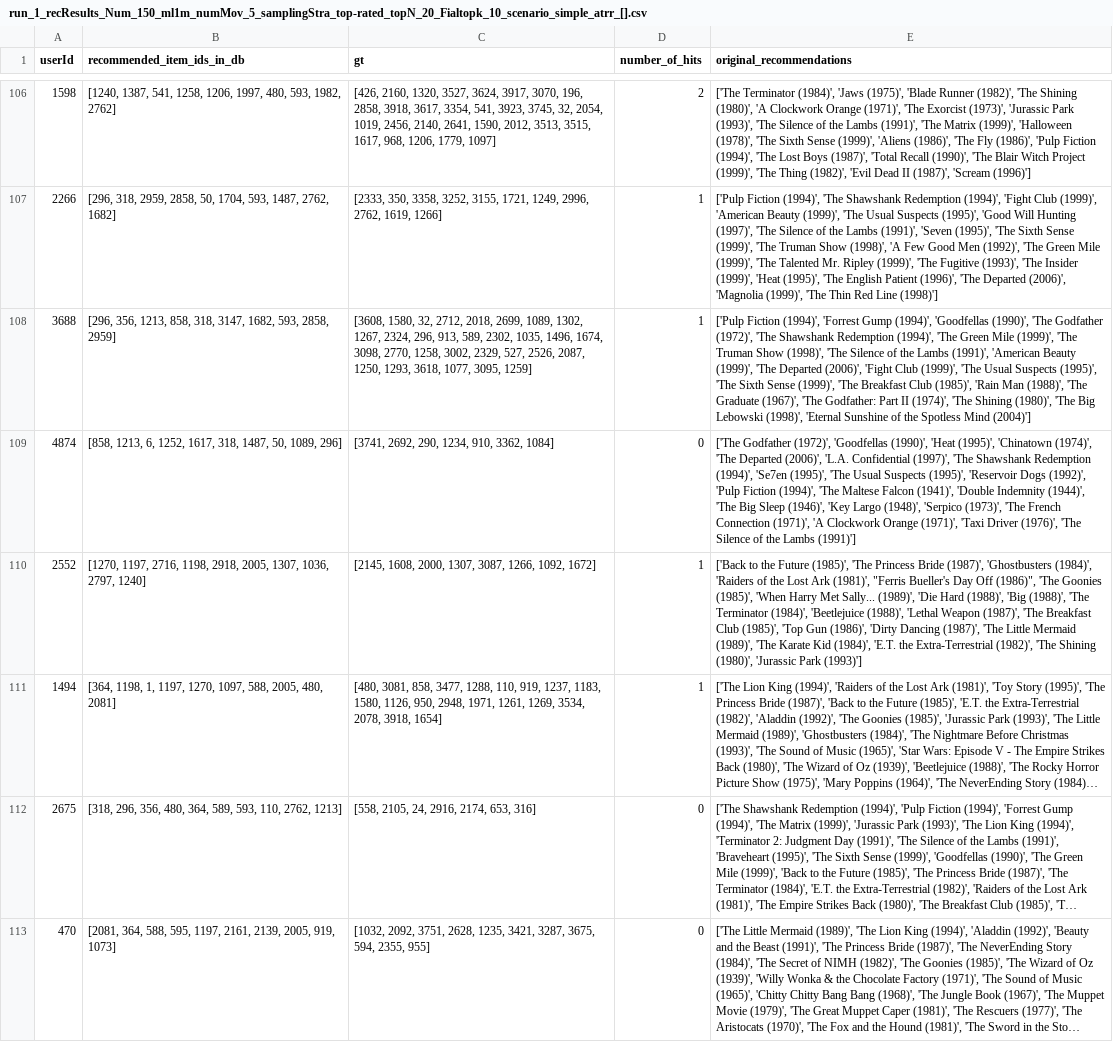
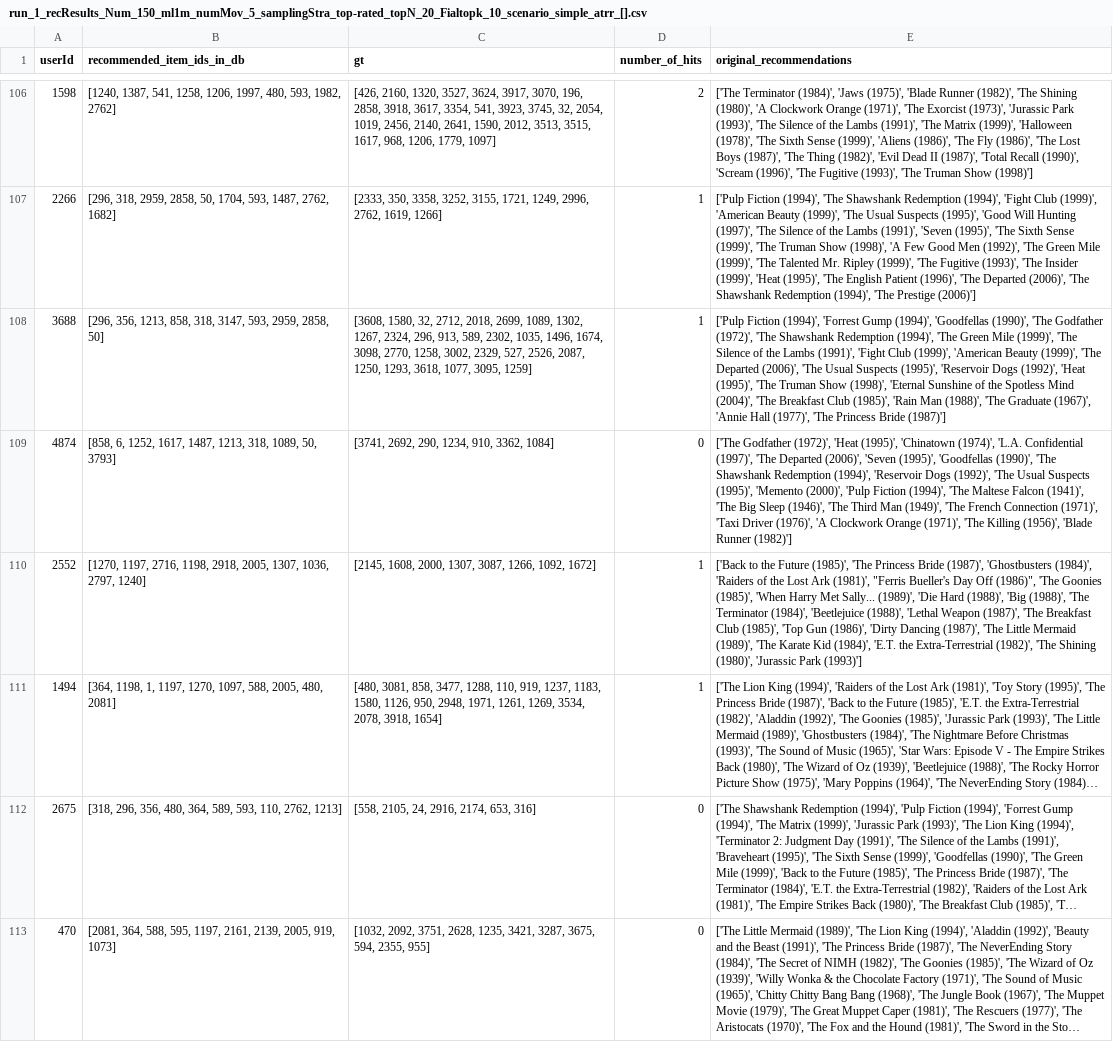
Before and after one commit to yasdel/ChatGPT_CFairness, a CSV file: results/run_1_recResults_Num_150_ml1m_numMov_5_samplingStra_top-rated_topN_20_Fialtopk_10_scenario_simple_atrr_[].csv, drawn as a sheet; only a part is shown, gaps mark what is left out; long unchanged cells end in …; the diff covers the shown part only; the diff names each change by its address in the sheet, - before the commit and + after, or states it on an @@ line.

```diff
--- a/results/run_1_recResults_Num_150_ml1m_numMov_5_samplingStra_top-rated_topN_20_Fialtopk_10_scenario_simple_atrr_[].csv
+++ b/results/run_1_recResults_Num_150_ml1m_numMov_5_samplingStra_top-rated_topN_20_Fialtopk_10_scenario_simple_atrr_[].csv
-E106 (original_recommendations): …Fly (1986)', 'Pulp Fiction (1994)', 'The Lost Boys (1987)', 'Total Recall (1990)', 'The Blair Witch Project (1999)', 'The Thing (1982)', 'Evil Dead II (1987)', 'Scream (1996)']
+E106 (original_recommendations): …Fly (1986)', 'The Lost Boys (1987)', 'The Thing (1982)', 'Evil Dead II (1987)', 'Total Recall (1990)', 'Scream (1996)', 'The Fugitive (1993)', 'The Truman Show (1998)']
-E107 (original_recommendations): …Departed (2006)', 'Magnolia (1999)', 'The Thin Red Line (1998)']
+E107 (original_recommendations): …Departed (2006)', 'The Shawshank Redemption (1994)', 'The Prestige (2006)']
-B108 (recommended_item_ids_in_db): …318, 3147, 1682, 593, 2858, 2959]
+B108 (recommended_item_ids_in_db): …318, 3147, 593, 2959, 2858, 50]
-E108 (original_recommendations): …(1999)', 'The Truman Show (1998)', 'The Silence of the Lambs (1991)', 'American Beauty (1999)', 'The Departed (2006)', 'Fight Club (1999)', 'The Usual Suspects (1995)', 'The Sixth Sense (1999)', 'The Breakfast Club (1985)', 'Rain Man (1988)', 'The Graduate (1967)', 'The Godfather: Part II (1974)', 'The Shining (1980)', 'The Big Lebowski (1998)', 'Eternal Sunshine of the Spotless Mind (2004)']
+E108 (original_recommendations): …(1999)', 'The Silence of the Lambs (1991)', 'Fight Club (1999)', 'American Beauty (1999)', 'The Departed (2006)', 'The Usual Suspects (1995)', 'Reservoir Dogs (1992)', 'Heat (1995)', 'The Truman Show (1998)', 'Eternal Sunshine of the Spotless Mind (2004)', 'The Breakfast Club (1985)', 'Rain Man (1988)', 'The Graduate (1967)', 'Annie Hall (1977)', 'The Princess Bride (1987)']
-B109 (recommended_item_ids_in_db): [858, 1213, 6, 1252, 1617, 318, 1487, 50, 1089, 296]
+B109 (recommended_item_ids_in_db): [858, 6, 1252, 1617, 1487, 1213, 318, 1089, 50, 3793]
-E109 (original_recommendations): …Godfather (1972)', 'Goodfellas (1990)', 'Heat (1995)', 'Chinatown (1974)', 'The Departed (2006)', 'L.A. Confidential (1997)', 'The Shawshank Redemption (1994)', 'Se7en (1995)', 'The Usual Suspects (1995)', 'Reservoir Dogs (1992)', 'Pulp Fiction (1994)', 'The Maltese Falcon (1941)', 'Double Indemnity (1944)', 'The Big Sleep (1946)', 'Key Largo (1948)', 'Serpico (1973)', 'The French Connection (1971)', 'A Clockwork Orange (1971)', 'Taxi Driver (1976)', 'The Silence of the Lambs (1991)']
+E109 (original_recommendations): …Godfather (1972)', 'Heat (1995)', 'Chinatown (1974)', 'L.A. Confidential (1997)', 'The Departed (2006)', 'Seven (1995)', 'Goodfellas (1990)', 'The Shawshank Redemption (1994)', 'Reservoir Dogs (1992)', 'The Usual Suspects (1995)', 'Memento (2000)', 'Pulp Fiction (1994)', 'The Maltese Falcon (1941)', 'The Big Sleep (1946)', 'The Third Man (1949)', 'The French Connection (1971)', 'Taxi Driver (1976)', 'A Clockwork Orange (1971)', 'The Killing (1956)', 'Blade Runner (1982)']
```
Also changed, not shown: 153 edited cells elsewhere in this file.
